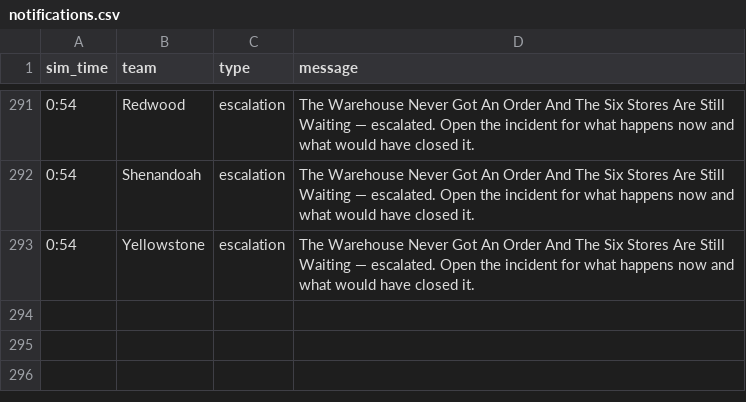
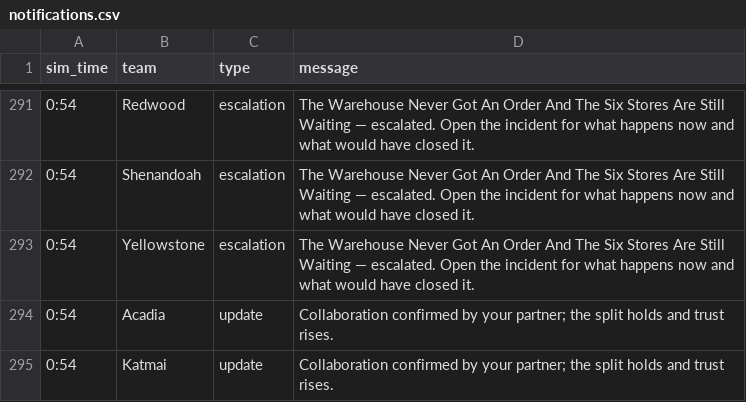
Before and after one commit to future-of-security/simulation-data, a CSV file: virginia-cascading-crisis/phase_3/notifications.csv, drawn as a sheet; only a part is shown, gaps mark what is left out.

Commit message:
phase 3 reconcile 20260924-133911: 2 collaboration(s)

```diff
--- a/virginia-cascading-crisis/phase_3/notifications.csv
+++ b/virginia-cascading-crisis/phase_3/notifications.csv
@@ -293 +293,3 @@ sim_time,team,type,message
 0:54,Yellowstone,escalation,The Warehouse Never Got An Order And The Six Stores Are Still Waiting — escalated. Open the incident for what happens now and what would have closed it.
+0:54,Acadia,update,Collaboration confirmed by your partner; the split holds and trust rises.
+0:54,Katmai,update,Collaboration confirmed by your partner; the split holds and trust rises.
```
Also changed, not shown: 2 other files.
